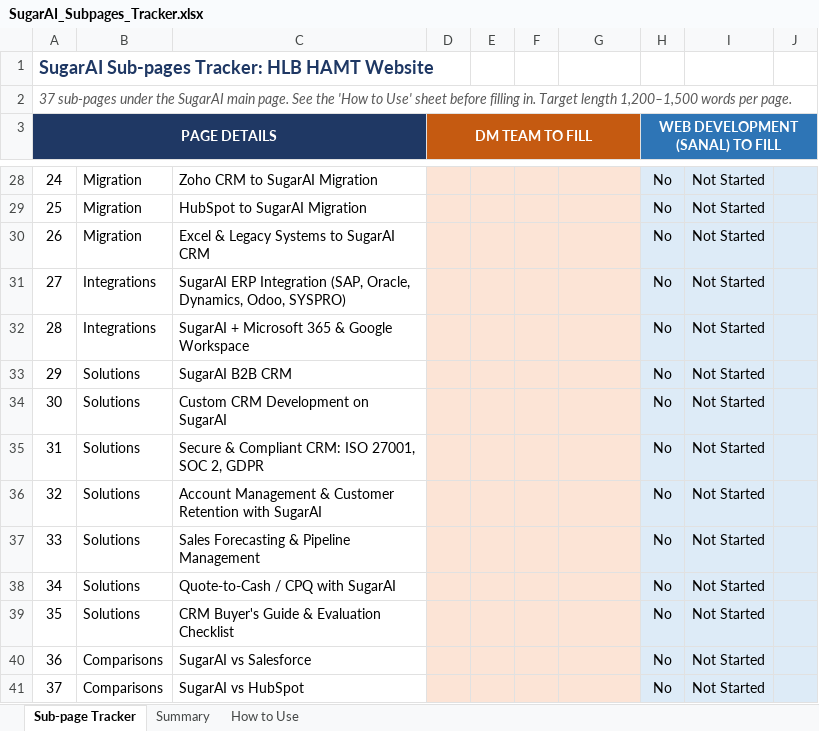
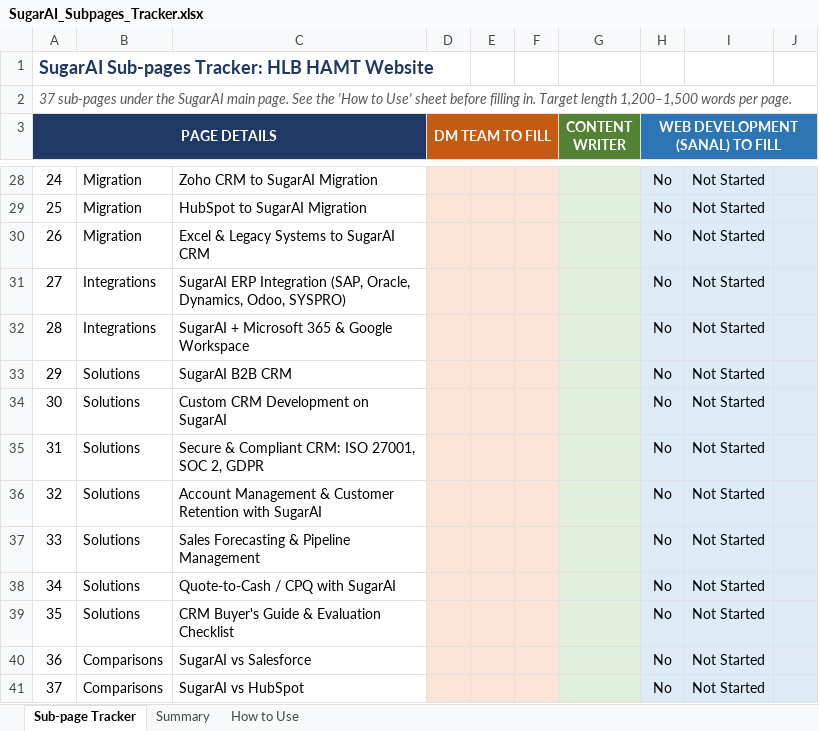
Before and after one commit to ShafiyaThamkeen/analyticssaves, an Excel workbook: SugarAI_Subpages_Tracker.xlsx, sheet Sub-page Tracker, drawn as a sheet; only a part is shown, gaps mark what is left out; values as stored, in another font and other column widths than the file's, no borders; conditional formats not drawn; the diff covers the shown part only; the diff names each change by its address in the sheet, - before the commit and + after, or states it on an @@ line.

```diff
--- a/SugarAI_Subpages_Tracker.xlsx (sheet Sub-page Tracker)
+++ b/SugarAI_Subpages_Tracker.xlsx (sheet Sub-page Tracker)
-D3:G3 merged
+D3:F3 merged
-G3: (empty)
+G3: CONTENT WRITER
-G3 fill: #C55A11
+G3 fill: #548235
-G28:G41 fill: #FCE4D6
+G28:G41 fill: #E2EFDA
```
Also changed, not shown: 1 edited cell and cell formats elsewhere in this sheet, sheet How to Use.
